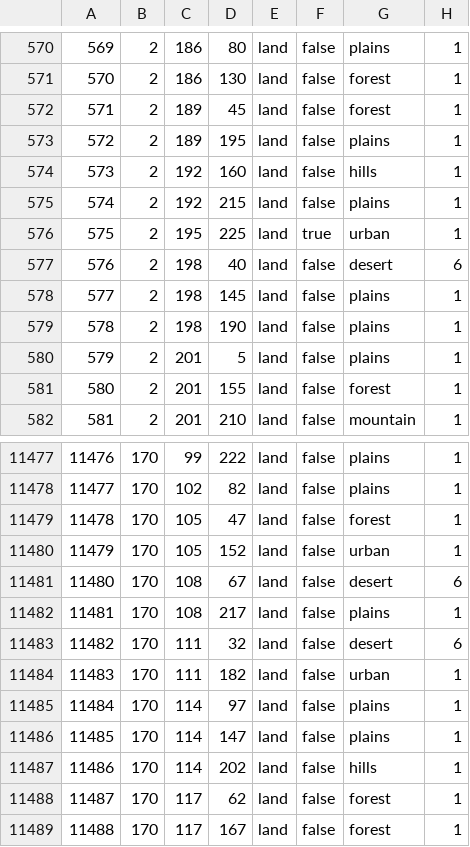
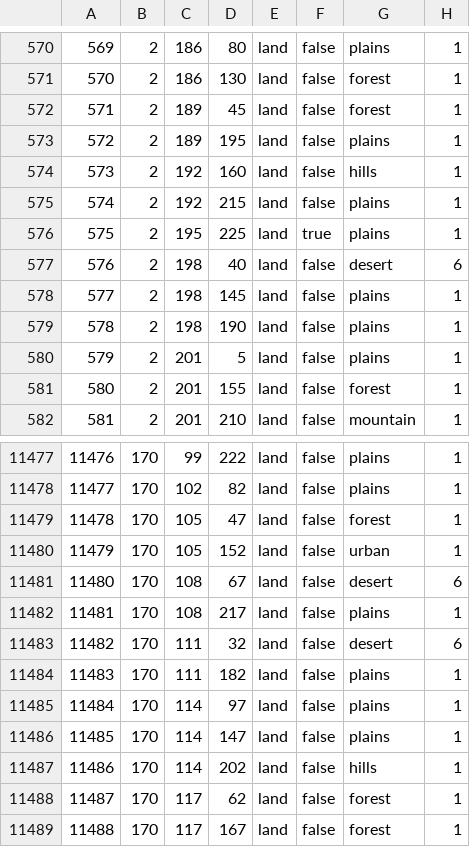
Before and after one commit to Mumiago/MFU-Updated, a CSV file: map/definition.csv, drawn as a sheet; only a part is shown, gaps mark what is left out.

```diff
--- a/map/definition.csv
+++ b/map/definition.csv
@@ -575,3 +575,3 @@
 574;2;192;215;land;false;plains;1
-575;2;195;225;land;true;urban;1
+575;2;195;225;land;true;plains;1
 576;2;198;40;land;false;desert;6
@@ -11483,3 +11483,3 @@
 11482;170;111;32;land;false;desert;6
-11483;170;111;182;land;false;urban;1
+11483;170;111;182;land;false;plains;1
 11484;170;114;97;land;false;plains;1
```
Also changed, not shown: 15 other files.
